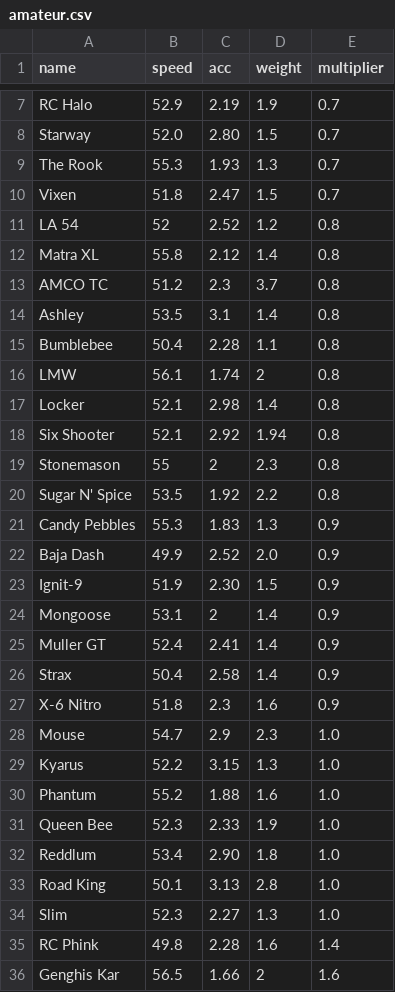
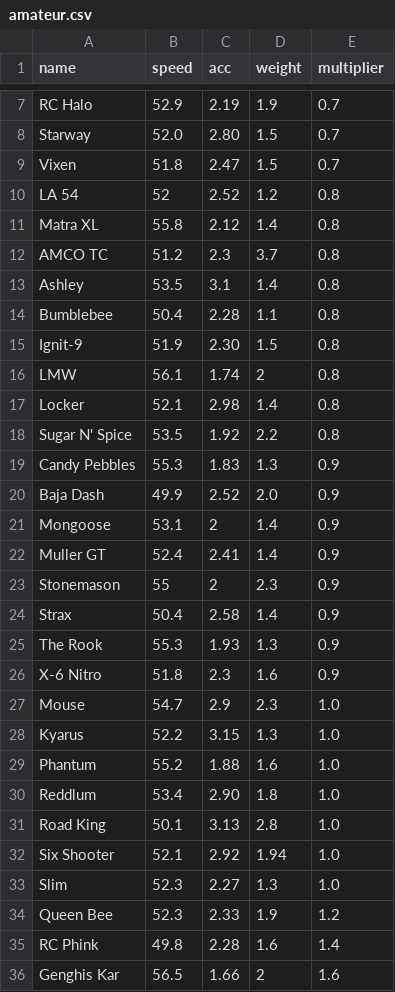
Before and after one commit to Re-Volt-America/RVA-Data, a CSV file: models/cars/amateur.csv, drawn as a sheet; only a part is shown, gaps mark what is left out.

```diff
--- a/models/cars/amateur.csv
+++ b/models/cars/amateur.csv
@@ -8,3 +8,2 @@ RC Halo,52.9,2.19,1.9,0.7
 Starway,52.0,2.80,1.5,0.7
-The Rook,55.3,1.93,1.3,0.7
 Vixen,51.8,2.47,1.5,0.7
@@ -15,6 +14,5 @@ Ashley,53.5,3.1,1.4,0.8
 Bumblebee,50.4,2.28,1.1,0.8
+Ignit-9,51.9,2.30,1.5,0.8
 LMW,56.1,1.74,2,0.8
 Locker,52.1,2.98,1.4,0.8
-Six Shooter,52.1,2.92,1.94,0.8
-Stonemason,55,2,2.3,0.8
 Sugar N' Spice,53.5,1.92,2.2,0.8
@@ -22,6 +20,7 @@ Candy Pebbles,55.3,1.83,1.3,0.9
 Baja Dash,49.9,2.52,2.0,0.9
-Ignit-9,51.9,2.30,1.5,0.9
 Mongoose,53.1,2,1.4,0.9
 Muller GT,52.4,2.41,1.4,0.9
+Stonemason,55,2,2.3,0.9
 Strax,50.4,2.58,1.4,0.9
+The Rook,55.3,1.93,1.3,0.9
 X-6 Nitro,51.8,2.3,1.6,0.9
@@ -30,6 +29,7 @@ Kyarus,52.2,3.15,1.3,1.0
 Phantum,55.2,1.88,1.6,1.0
-Queen Bee,52.3,2.33,1.9,1.0
 Reddlum,53.4,2.90,1.8,1.0
 Road King,50.1,3.13,2.8,1.0
+Six Shooter,52.1,2.92,1.94,1.0
 Slim,52.3,2.27,1.3,1.0
+Queen Bee,52.3,2.33,1.9,1.2
 RC Phink,49.8,2.28,1.6,1.4
```
Also changed, not shown: 4 other files.
